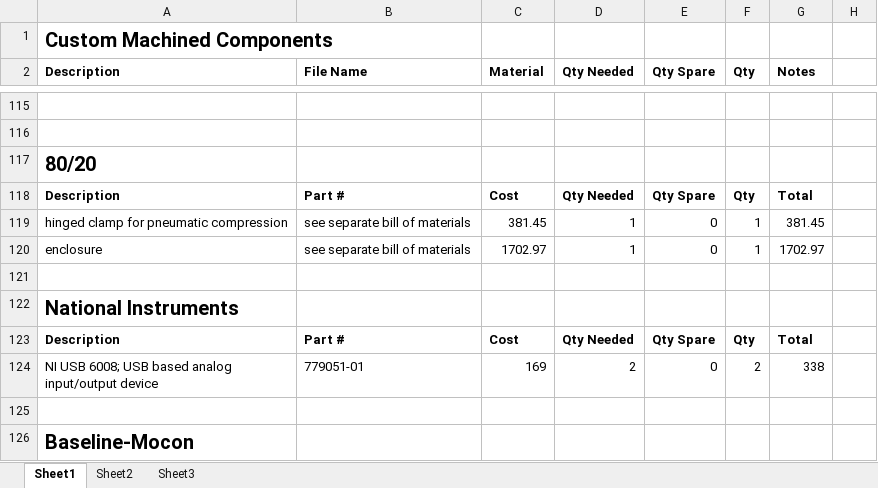
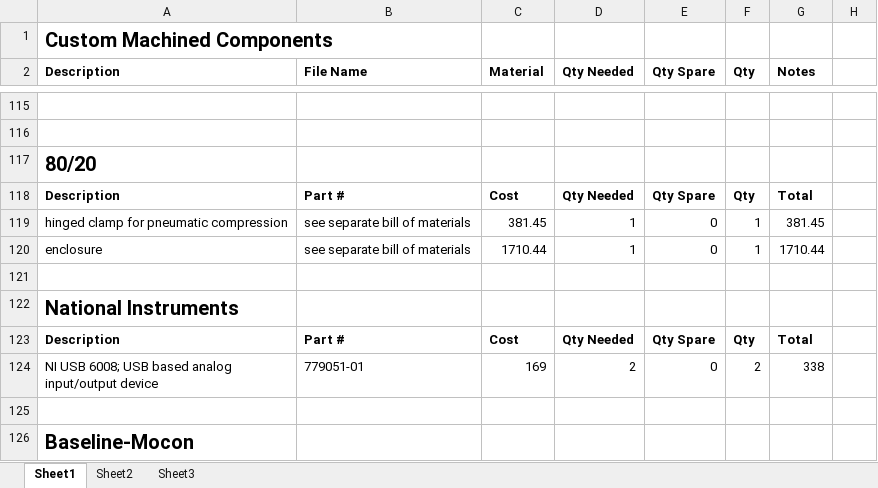
Before and after one commit to mgershow/LadyGagaV2, an Excel workbook: Materials List/LADY GAGA V2 Materials.xlsx, sheet Sheet1, drawn as a sheet; only a part is shown, gaps mark what is left out; values as stored, in another font and other column widths than the file's, no borders; the diff names each change by its address in the sheet, - before the commit and + after, or states it on an @@ line.

Commit message:
fixed errors in lady gaga enclosure bill of materials and drawings.  added assembly diagrams

```diff
--- a/Materials List/LADY GAGA V2 Materials.xlsx (sheet Sheet1)
+++ b/Materials List/LADY GAGA V2 Materials.xlsx (sheet Sheet1)
-C120 (Material): 1702.97
+C120 (Material): 1710.44
-G120 (Notes): 1702.97
+G120 (Notes): 1710.44
```
Also changed, not shown: 10 other files.
